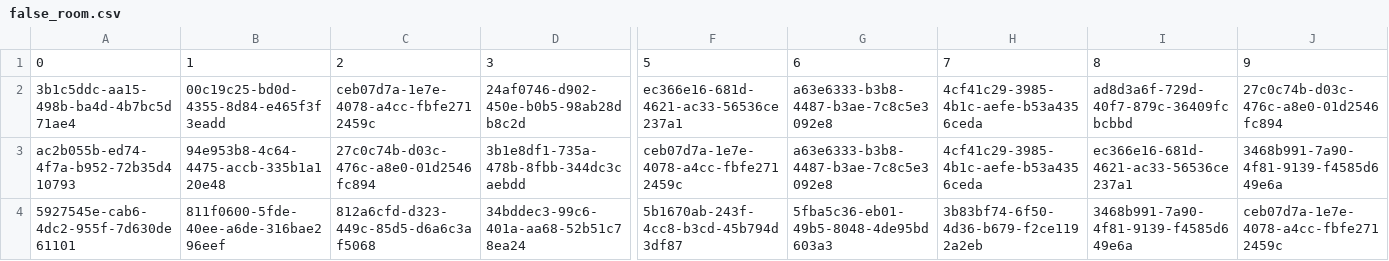
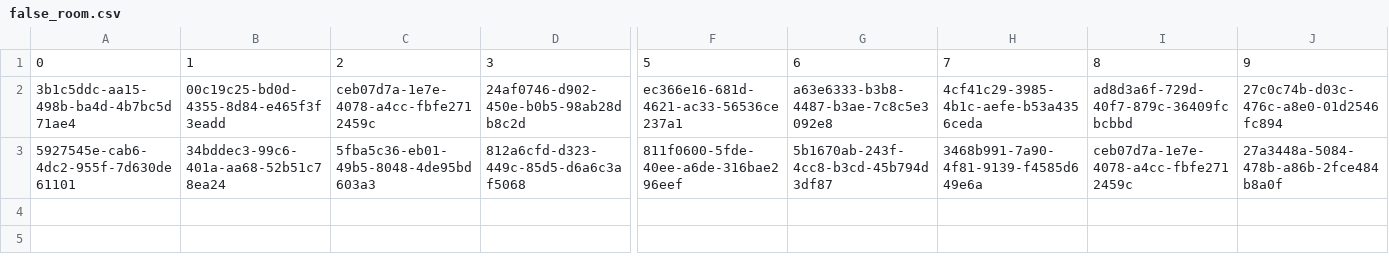
Before and after one commit to longtraan06/Rerank, a CSV file: false_room.csv, drawn as a sheet; only a part is shown, gaps mark what is left out; removed rows and columns are numbered as before the commit, all else as after; rows hold the shown columns only; the diff covers the shown part only; the diff names each change by its address in the sheet, - before the commit and + after, or states it on an @@ line.

```diff
--- a/false_room.csv
+++ b/false_room.csv
-row 3: ac2b055b-ed74-4f7a-b952-72b35d410793 | 94e953b8-4c64-4475-accb-335b1a120e48 | 27c0c74b-d03c-476c-a8e0-01d2546fc894 | 3b1e8df1-735a-478b-8fbb-344dc3caebdd | ceb07d7a-1e7e-4078-a4cc-fbfe2712459c | a63e6333-b3b8-4487-b3ae-7c8c5e3092e8 | 4cf41c29-3985-4b1c-aefe-b53a4356ceda | ec366e16-681d-4621-ac33-56536ce237a1 | 3468b991-7a90-4f81-9139-f4585d649e6a
-B3: 811f0600-5fde-40ee-a6de-316bae296eef
+B3: 34bddec3-99c6-401a-aa68-52b51c78ea24
-C3: 812a6cfd-d323-449c-85d5-d6a6c3af5068
+C3: 5fba5c36-eb01-49b5-8048-4de95bd603a3
-D3: 34bddec3-99c6-401a-aa68-52b51c78ea24
+D3: 812a6cfd-d323-449c-85d5-d6a6c3af5068
-F3: 5b1670ab-243f-4cc8-b3cd-45b794d3df87
+F3: 811f0600-5fde-40ee-a6de-316bae296eef
-G3: 5fba5c36-eb01-49b5-8048-4de95bd603a3
+G3: 5b1670ab-243f-4cc8-b3cd-45b794d3df87
-H3: 3b83bf74-6f50-4d36-b679-f2ce1192a2eb
+H3: 3468b991-7a90-4f81-9139-f4585d649e6a
-I3: 3468b991-7a90-4f81-9139-f4585d649e6a
+I3: ceb07d7a-1e7e-4078-a4cc-fbfe2712459c
-J3: ceb07d7a-1e7e-4078-a4cc-fbfe2712459c
+J3: 27a3448a-5084-478b-a86b-2fce484b8a0f
```
Also changed, not shown: 1 edited cell elsewhere in this file, 10 other files.
